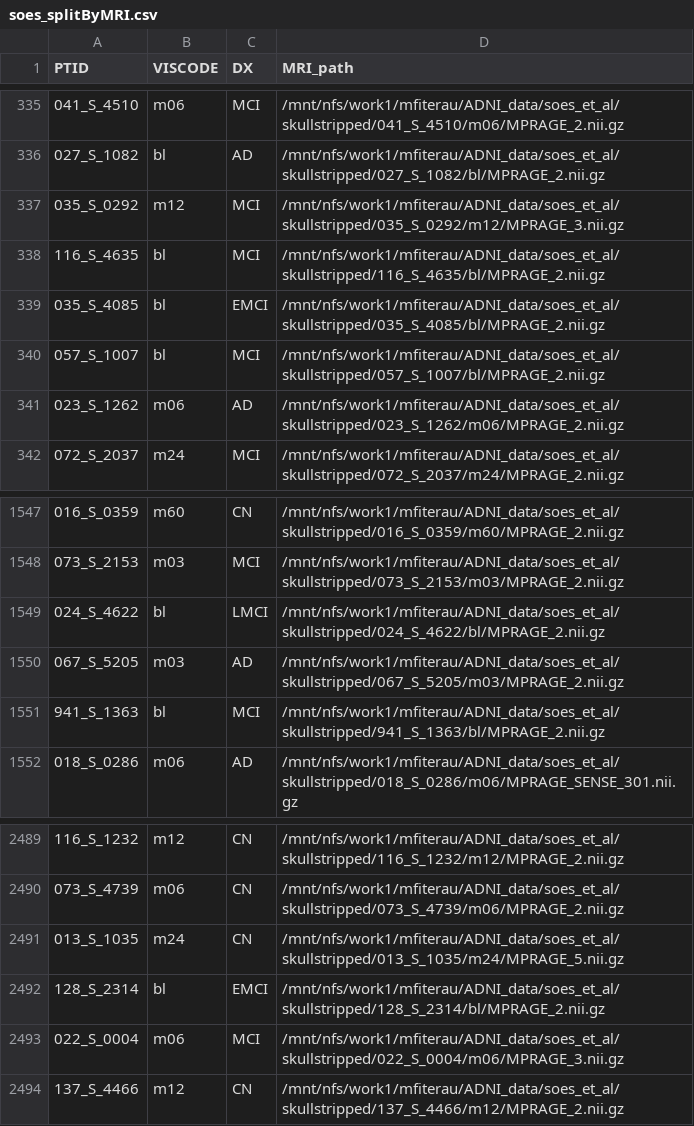
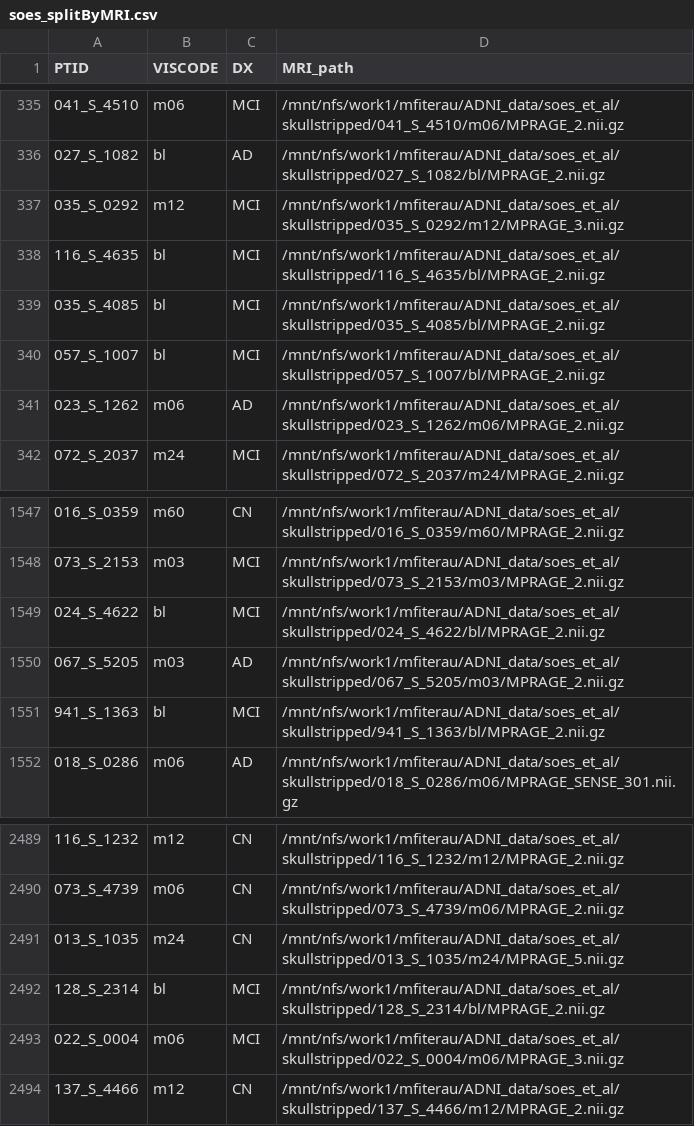
Before and after one commit to Information-Fusion-Lab-Umass/alzheimers-cnn-study, a CSV file: data/soes_splitByMRI.csv, drawn as a sheet; only a part is shown, gaps mark what is left out.

Commit message:
converted EMCI to MCI

```diff
--- a/data/soes_splitByMRI.csv
+++ b/data/soes_splitByMRI.csv
@@ -338,3 +338,3 @@ PTID,VISCODE,DX,MRI_path
 116_S_4635,bl,MCI,/mnt/nfs/work1/mfiterau/ADNI_data/soes_et_al/skullstripped/116_S_4635/bl/MPRAGE_2.nii.gz
-035_S_4085,bl,EMCI,/mnt/nfs/work1/mfiterau/ADNI_data/soes_et_al/skullstripped/035_S_4085/bl/MPRAGE_2.nii.gz
+035_S_4085,bl,MCI,/mnt/nfs/work1/mfiterau/ADNI_data/soes_et_al/skullstripped/035_S_4085/bl/MPRAGE_2.nii.gz
 057_S_1007,bl,MCI,/mnt/nfs/work1/mfiterau/ADNI_data/soes_et_al/skullstripped/057_S_1007/bl/MPRAGE_2.nii.gz
@@ -1548,3 +1548,3 @@ PTID,VISCODE,DX,MRI_path
 073_S_2153,m03,MCI,/mnt/nfs/work1/mfiterau/ADNI_data/soes_et_al/skullstripped/073_S_2153/m03/MPRAGE_2.nii.gz
-024_S_4622,bl,LMCI,/mnt/nfs/work1/mfiterau/ADNI_data/soes_et_al/skullstripped/024_S_4622/bl/MPRAGE_2.nii.gz
+024_S_4622,bl,MCI,/mnt/nfs/work1/mfiterau/ADNI_data/soes_et_al/skullstripped/024_S_4622/bl/MPRAGE_2.nii.gz
 067_S_5205,m03,AD,/mnt/nfs/work1/mfiterau/ADNI_data/soes_et_al/skullstripped/067_S_5205/m03/MPRAGE_2.nii.gz
@@ -2491,3 +2491,3 @@ PTID,VISCODE,DX,MRI_path
 013_S_1035,m24,CN,/mnt/nfs/work1/mfiterau/ADNI_data/soes_et_al/skullstripped/013_S_1035/m24/MPRAGE_5.nii.gz
-128_S_2314,bl,EMCI,/mnt/nfs/work1/mfiterau/ADNI_data/soes_et_al/skullstripped/128_S_2314/bl/MPRAGE_2.nii.gz
+128_S_2314,bl,MCI,/mnt/nfs/work1/mfiterau/ADNI_data/soes_et_al/skullstripped/128_S_2314/bl/MPRAGE_2.nii.gz
 022_S_0004,m06,MCI,/mnt/nfs/work1/mfiterau/ADNI_data/soes_et_al/skullstripped/022_S_0004/m06/MPRAGE_3.nii.gz
```
Also changed, not shown: data/soes_splitByPT.csv, data/soes_splitByPaper.csv, 1 other file.
